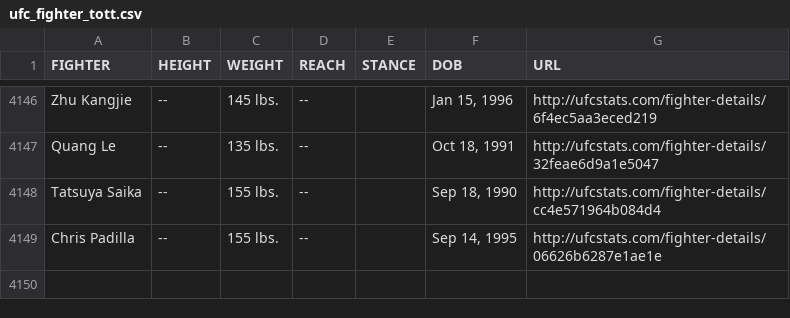
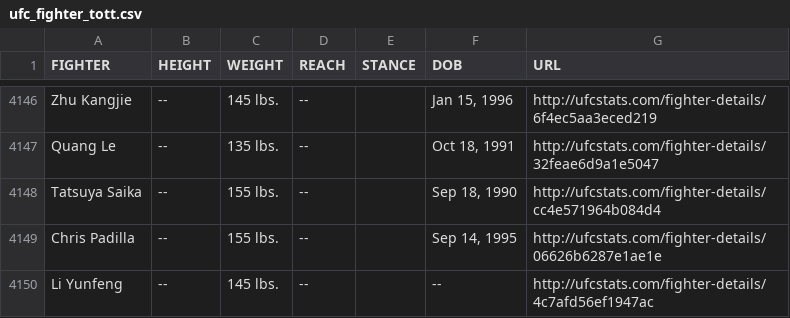
Before and after one commit to rajdesai1/UFC-Stats-Scrap, a CSV file: ufc_fighter_tott.csv, drawn as a sheet; only a part is shown, gaps mark what is left out.

Commit message:
2024-04-24 data refresh

```diff
--- a/ufc_fighter_tott.csv
+++ b/ufc_fighter_tott.csv
@@ -4149 +4149,2 @@ Tatsuya Saika,--,155 lbs.,--,,"Sep 18, 1990",http://ufcstats.com/fighter-details
 Chris Padilla,--,155 lbs.,--,,"Sep 14, 1995",http://ufcstats.com/fighter-details/06626b6287e1ae1e
+Li Yunfeng,--,145 lbs.,--,,--,http://ufcstats.com/fighter-details/4c7afd56ef1947ac
```
Also changed, not shown: ufc_fighter_details.csv.
